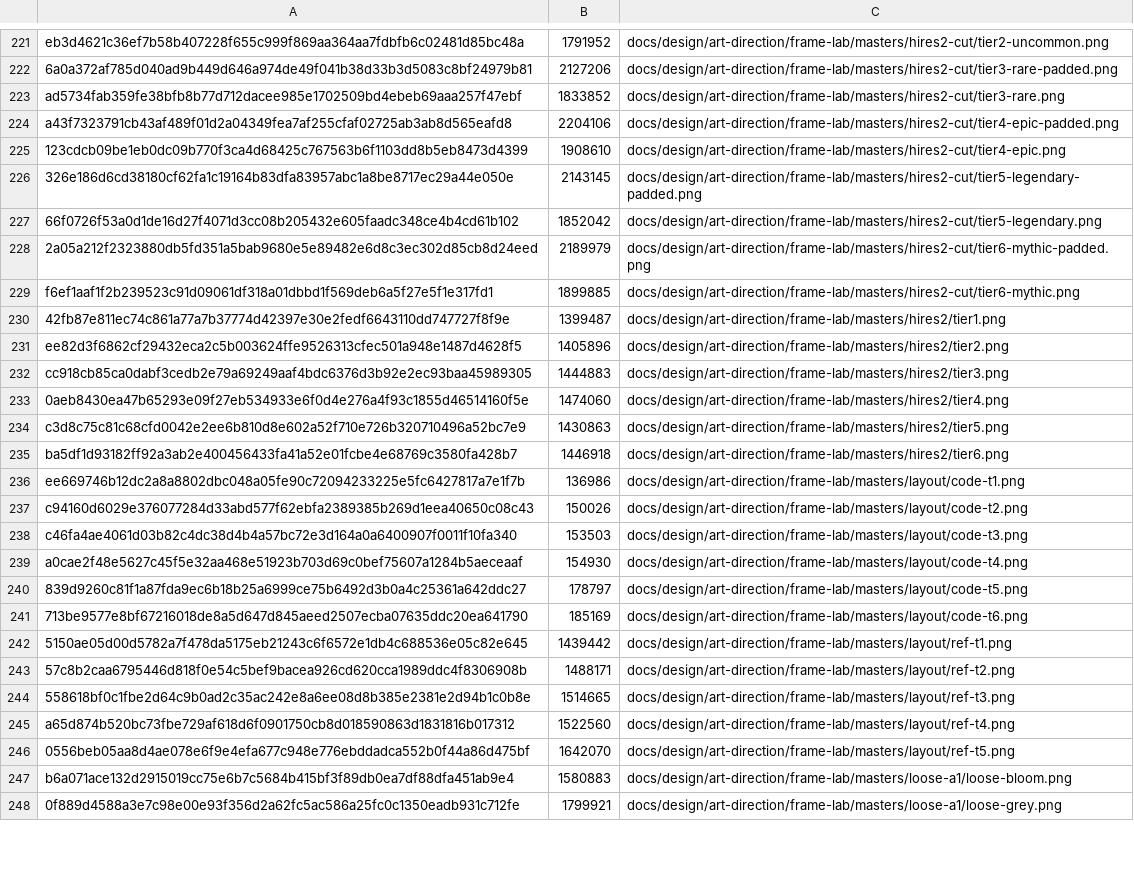
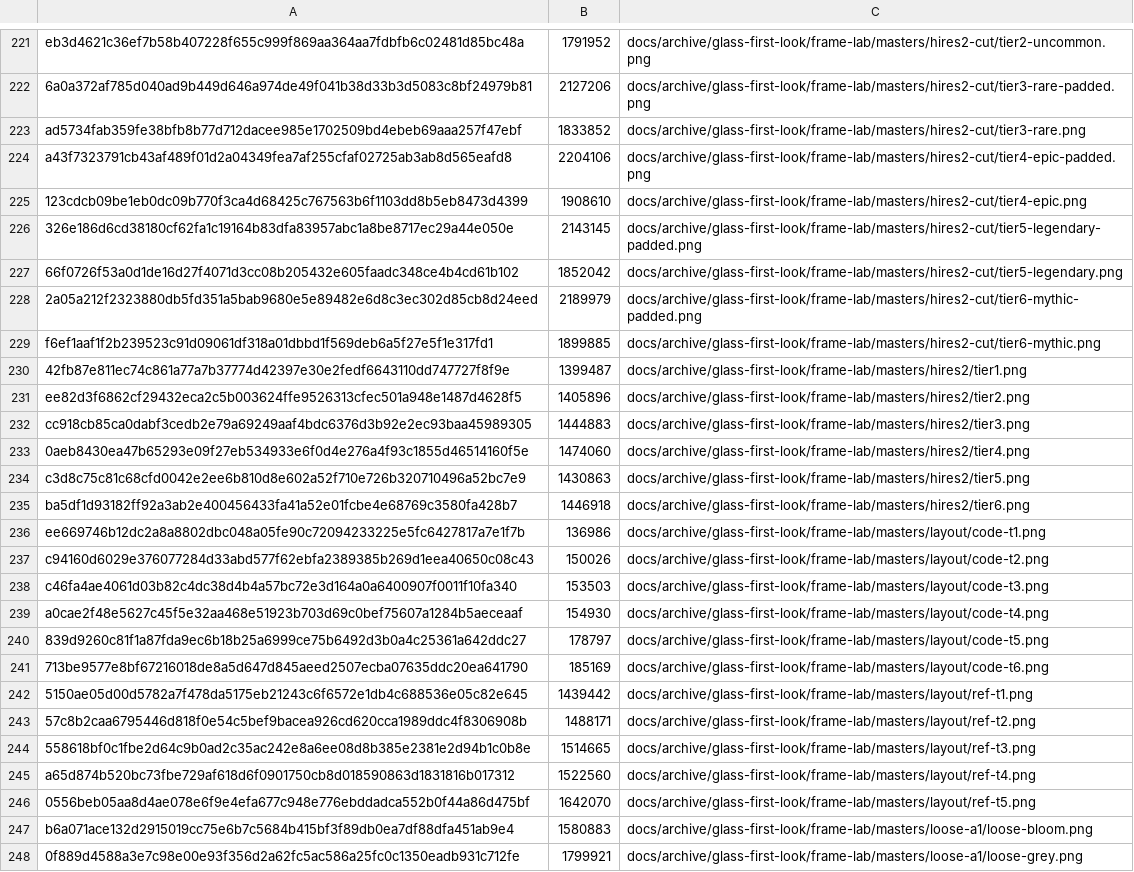
Before and after one commit to SwitchOCE/Bramble, a TSV file: tools/assets/manifest.tsv, drawn as a sheet; only a part is shown, gaps mark what is left out; the diff covers the shown part only; the diff names each change by its address in the sheet, - before the commit and + after, or states it on an @@ line.

```diff
--- a/tools/assets/manifest.tsv
+++ b/tools/assets/manifest.tsv
-C221: docs/design/art-direction/frame-lab/masters/hires2-cut/tier2-uncommon.png
+C221: docs/archive/glass-first-look/frame-lab/masters/hires2-cut/tier2-uncommon.png
-C222: docs/design/art-direction/frame-lab/masters/hires2-cut/tier3-rare-padded.png
+C222: docs/archive/glass-first-look/frame-lab/masters/hires2-cut/tier3-rare-padded.png
-C223: docs/design/art-direction/frame-lab/masters/hires2-cut/tier3-rare.png
+C223: docs/archive/glass-first-look/frame-lab/masters/hires2-cut/tier3-rare.png
-C224: docs/design/art-direction/frame-lab/masters/hires2-cut/tier4-epic-padded.png
+C224: docs/archive/glass-first-look/frame-lab/masters/hires2-cut/tier4-epic-padded.png
-C225: docs/design/art-direction/frame-lab/masters/hires2-cut/tier4-epic.png
+C225: docs/archive/glass-first-look/frame-lab/masters/hires2-cut/tier4-epic.png
-C226: docs/design/art-direction/frame-lab/masters/hires2-cut/tier5-legendary-padded.png
+C226: docs/archive/glass-first-look/frame-lab/masters/hires2-cut/tier5-legendary-padded.png
-C227: docs/design/art-direction/frame-lab/masters/hires2-cut/tier5-legendary.png
+C227: docs/archive/glass-first-look/frame-lab/masters/hires2-cut/tier5-legendary.png
-C228: docs/design/art-direction/frame-lab/masters/hires2-cut/tier6-mythic-padded.png
+C228: docs/archive/glass-first-look/frame-lab/masters/hires2-cut/tier6-mythic-padded.png
-C229: docs/design/art-direction/frame-lab/masters/hires2-cut/tier6-mythic.png
+C229: docs/archive/glass-first-look/frame-lab/masters/hires2-cut/tier6-mythic.png
-C230: docs/design/art-direction/frame-lab/masters/hires2/tier1.png
+C230: docs/archive/glass-first-look/frame-lab/masters/hires2/tier1.png
-C231: docs/design/art-direction/frame-lab/masters/hires2/tier2.png
+C231: docs/archive/glass-first-look/frame-lab/masters/hires2/tier2.png
-C232: docs/design/art-direction/frame-lab/masters/hires2/tier3.png
+C232: docs/archive/glass-first-look/frame-lab/masters/hires2/tier3.png
-C233: docs/design/art-direction/frame-lab/masters/hires2/tier4.png
+C233: docs/archive/glass-first-look/frame-lab/masters/hires2/tier4.png
-C234: docs/design/art-direction/frame-lab/masters/hires2/tier5.png
+C234: docs/archive/glass-first-look/frame-lab/masters/hires2/tier5.png
-C235: docs/design/art-direction/frame-lab/masters/hires2/tier6.png
+C235: docs/archive/glass-first-look/frame-lab/masters/hires2/tier6.png
-C236: docs/design/art-direction/frame-lab/masters/layout/code-t1.png
+C236: docs/archive/glass-first-look/frame-lab/masters/layout/code-t1.png
-C237: docs/design/art-direction/frame-lab/masters/layout/code-t2.png
+C237: docs/archive/glass-first-look/frame-lab/masters/layout/code-t2.png
-C238: docs/design/art-direction/frame-lab/masters/layout/code-t3.png
+C238: docs/archive/glass-first-look/frame-lab/masters/layout/code-t3.png
-C239: docs/design/art-direction/frame-lab/masters/layout/code-t4.png
+C239: docs/archive/glass-first-look/frame-lab/masters/layout/code-t4.png
-C240: docs/design/art-direction/frame-lab/masters/layout/code-t5.png
+C240: docs/archive/glass-first-look/frame-lab/masters/layout/code-t5.png
-C241: docs/design/art-direction/frame-lab/masters/layout/code-t6.png
+C241: docs/archive/glass-first-look/frame-lab/masters/layout/code-t6.png
-C242: docs/design/art-direction/frame-lab/masters/layout/ref-t1.png
+C242: docs/archive/glass-first-look/frame-lab/masters/layout/ref-t1.png
-C243: docs/design/art-direction/frame-lab/masters/layout/ref-t2.png
+C243: docs/archive/glass-first-look/frame-lab/masters/layout/ref-t2.png
-C244: docs/design/art-direction/frame-lab/masters/layout/ref-t3.png
+C244: docs/archive/glass-first-look/frame-lab/masters/layout/ref-t3.png
-C245: docs/design/art-direction/frame-lab/masters/layout/ref-t4.png
+C245: docs/archive/glass-first-look/frame-lab/masters/layout/ref-t4.png
-C246: docs/design/art-direction/frame-lab/masters/layout/ref-t5.png
+C246: docs/archive/glass-first-look/frame-lab/masters/layout/ref-t5.png
-C247: docs/design/art-direction/frame-lab/masters/loose-a1/loose-bloom.png
+C247: docs/archive/glass-first-look/frame-lab/masters/loose-a1/loose-bloom.png
-C248: docs/design/art-direction/frame-lab/masters/loose-a1/loose-grey.png
+C248: docs/archive/glass-first-look/frame-lab/masters/loose-a1/loose-grey.png
```
Also changed, not shown: 132 edited cells elsewhere in this file, 50 other files.
